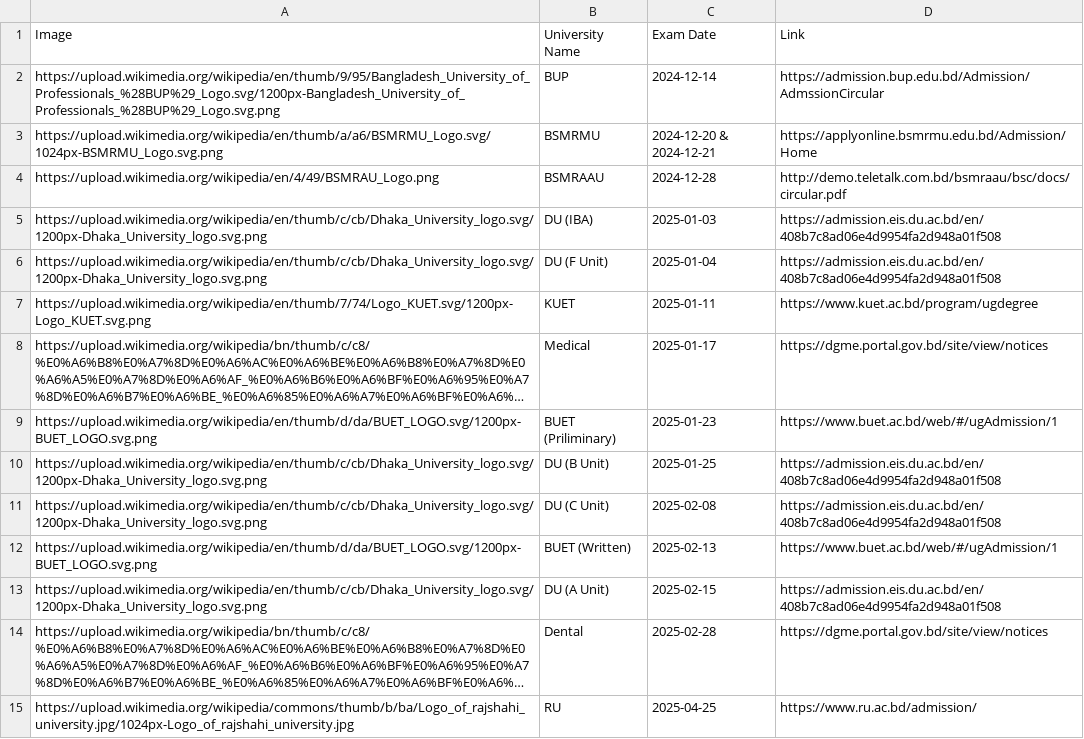
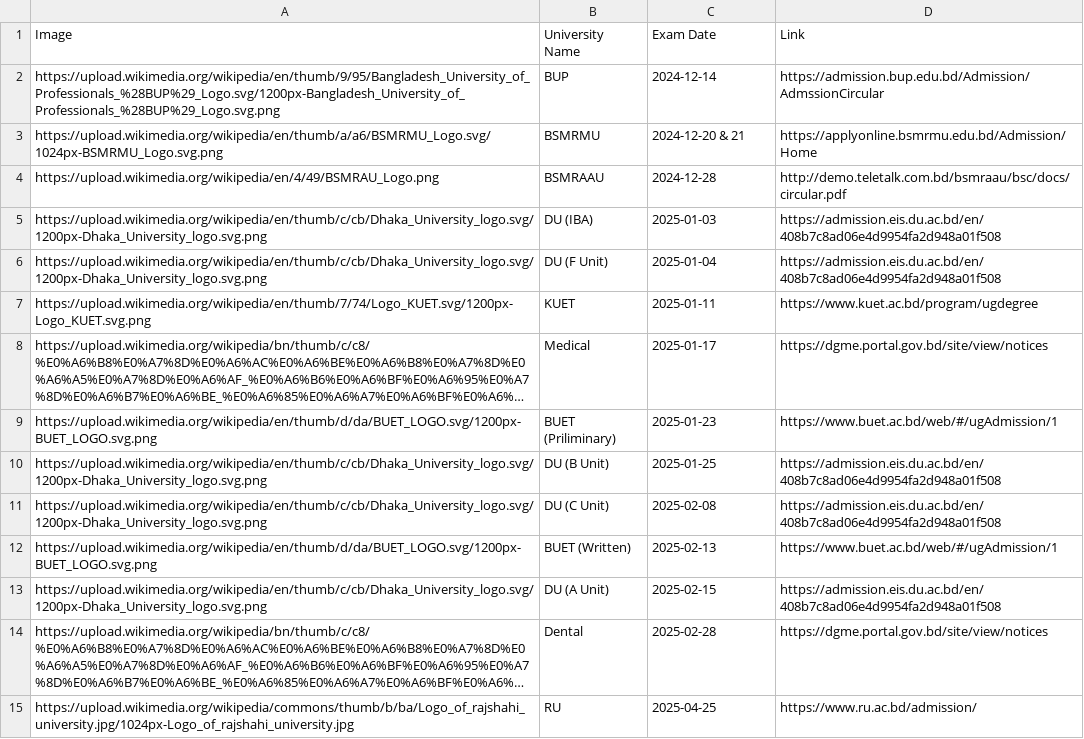
Before and after one commit to rahman-ziad/appdata, a CSV file: university exam date - Sheet1.csv, drawn as a sheet; long unchanged cells end in ….

Commit message:
Update university exam date - Sheet1.csv

```diff
--- a/university exam date - Sheet1.csv
+++ b/university exam date - Sheet1.csv
@@ -2,3 +2,3 @@ Image,University Name,Exam Date,Link,
 https://upload.wikimedia.org/wikipedia/en/thumb/9/95/Bangladesh_University_of_Professionals_%28BUP%29_Logo.svg/1200px-Bangladesh_University_of_Professionals_%28BUP%29_Logo.svg.png,BUP,2024-12-14,https://admission.bup.edu.bd/Admission/AdmssionCircular,
-https://upload.wikimedia.org/wikipedia/en/thumb/a/a6/BSMRMU_Logo.svg/1024px-BSMRMU_Logo.svg.png,BSMRMU,2024-12-20 & 2024-12-21,https://applyonline.bsmrmu.edu.bd/Admission/Home
+https://upload.wikimedia.org/wikipedia/en/thumb/a/a6/BSMRMU_Logo.svg/1024px-BSMRMU_Logo.svg.png,BSMRMU,2024-12-20 & 21,https://applyonline.bsmrmu.edu.bd/Admission/Home
 https://upload.wikimedia.org/wikipedia/en/4/49/BSMRAU_Logo.png,BSMRAAU,2024-12-28,http://demo.teletalk.com.bd/bsmraau/bsc/docs/circular.pdf,
```
